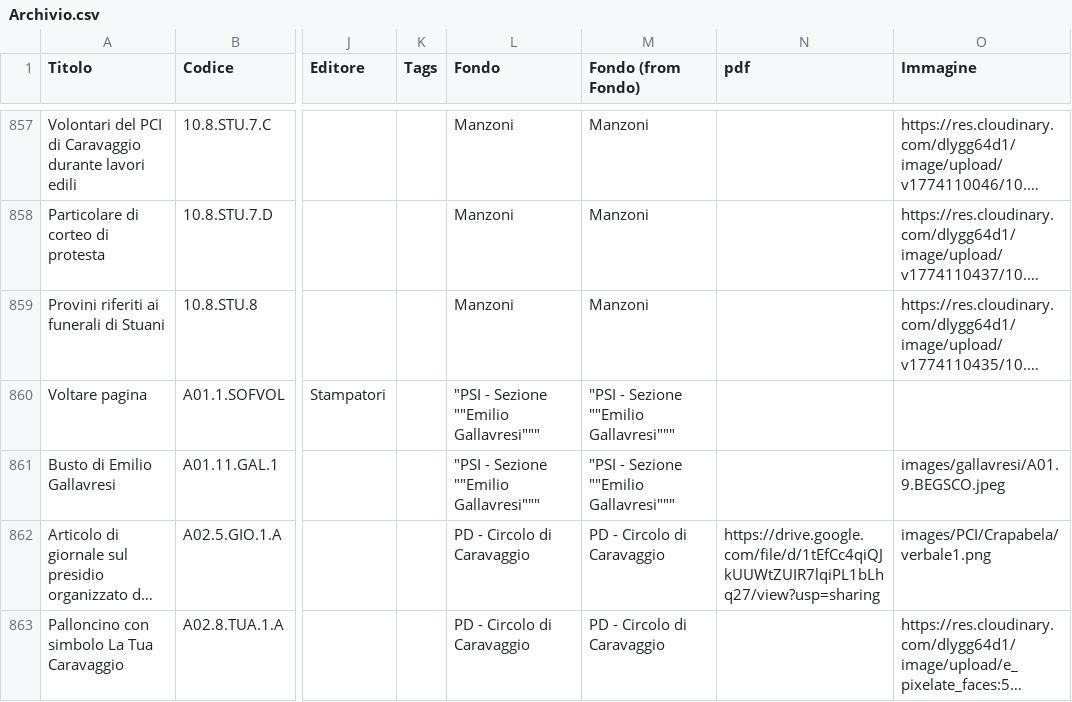
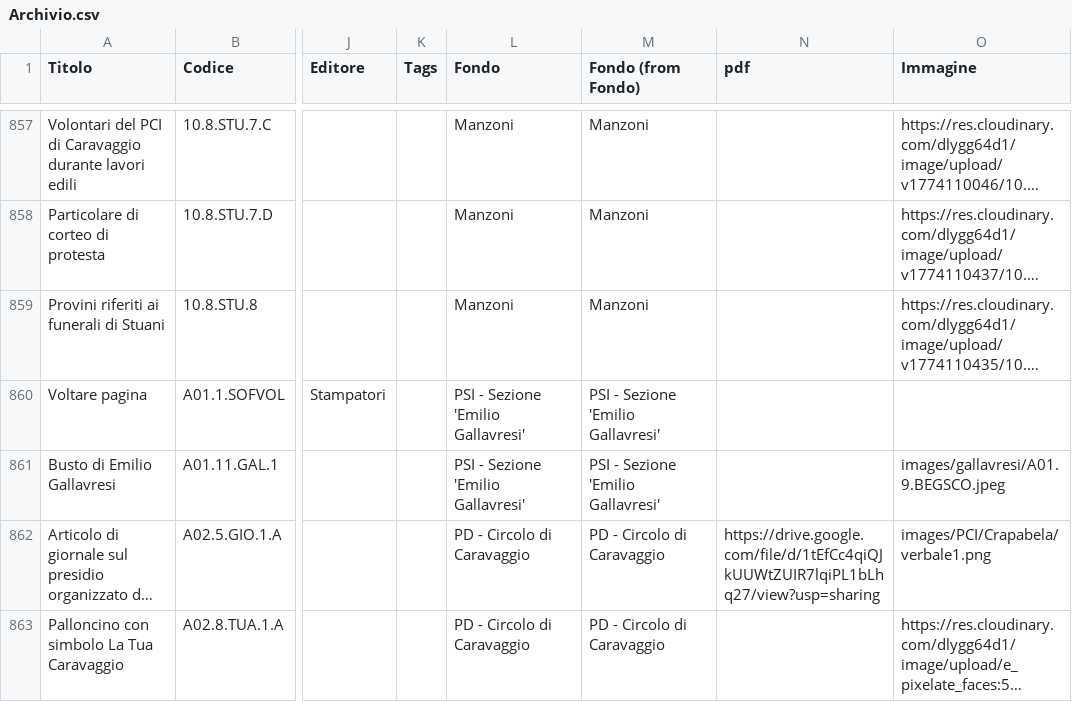
Before and after one commit to Archivio-Venturati/catalogo, a CSV file: Archivio.csv, drawn as a sheet; only a part is shown, gaps mark what is left out; long unchanged cells end in …; the diff names each change by its address in the sheet, - before the commit and + after, or states it on an @@ line.

Commit message:
Update Archivio.csv

```diff
--- a/Archivio.csv
+++ b/Archivio.csv
-L860:L861 (Fondo): "PSI - Sezione ""Emilio Gallavresi"""
+L860:L861 (Fondo): PSI - Sezione 'Emilio Gallavresi'
-M860:M861 (Fondo (from Fondo)): "PSI - Sezione ""Emilio Gallavresi"""
+M860:M861 (Fondo (from Fondo)): PSI - Sezione 'Emilio Gallavresi'
```
